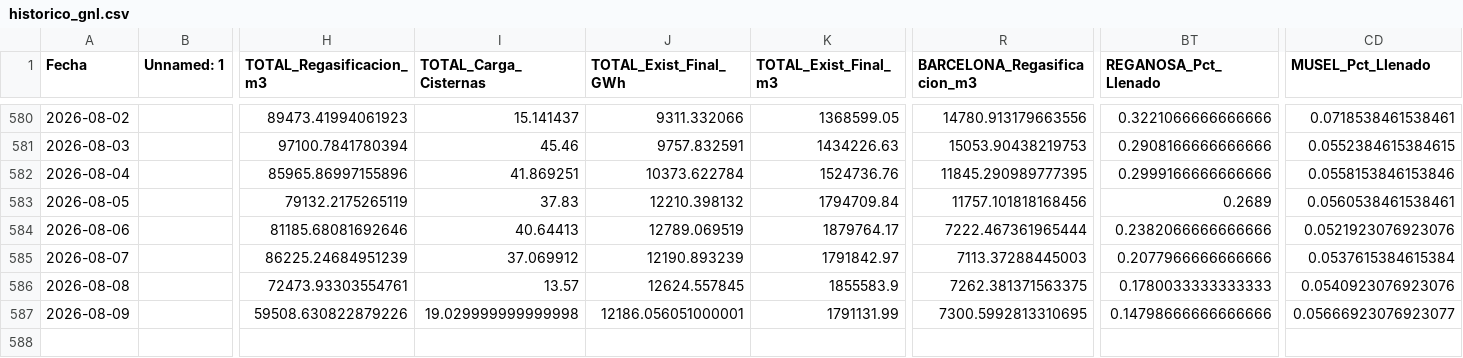
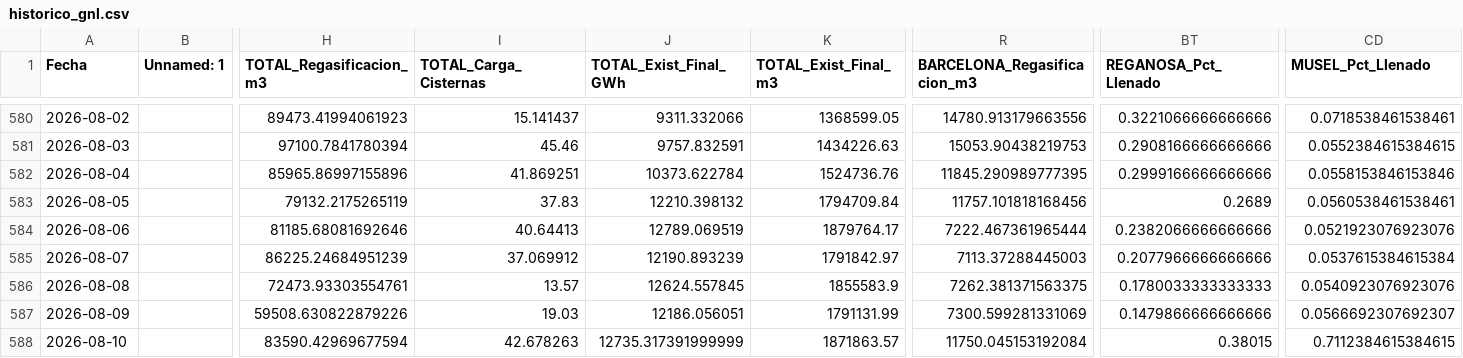
Before and after one commit to javiglejun/Enagas_GNL, a CSV file: historico_gnl.csv, drawn as a sheet; only a part is shown, gaps mark what is left out; rows hold the shown columns only; the diff names each change by its address in the sheet, - before the commit and + after, or states it on an @@ line.

```diff
--- a/historico_gnl.csv
+++ b/historico_gnl.csv
-I587 (TOTAL_Carga_Cisternas): 19.029999999999998
+I587 (TOTAL_Carga_Cisternas): 19.03
-J587 (TOTAL_Exist_Final_GWh): 12186.056051000001
+J587 (TOTAL_Exist_Final_GWh): 12186.056051
-R587 (BARCELONA_Regasificacion_m3): 7300.5992813310695
+R587 (BARCELONA_Regasificacion_m3): 7300.599281331069
-BT587 (REGANOSA_Pct_Llenado): 0.14798666666666666
+BT587 (REGANOSA_Pct_Llenado): 0.1479866666666666
-CD587 (MUSEL_Pct_Llenado): 0.05666923076923077
+CD587 (MUSEL_Pct_Llenado): 0.0566692307692307
+row 588: 2026-08-10 |  | 83590.42969677594 | 42.678263 | 12735.317391999999 | 1871863.57 | 11750.045153192084 | 0.38015 | 0.7112384615384615
```
